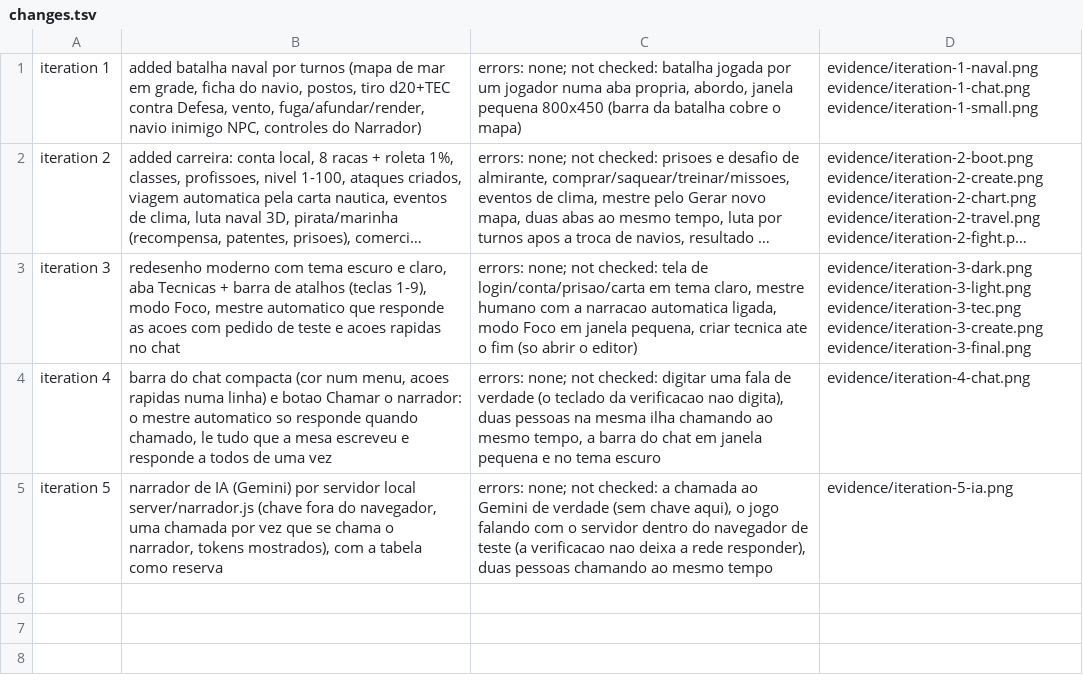
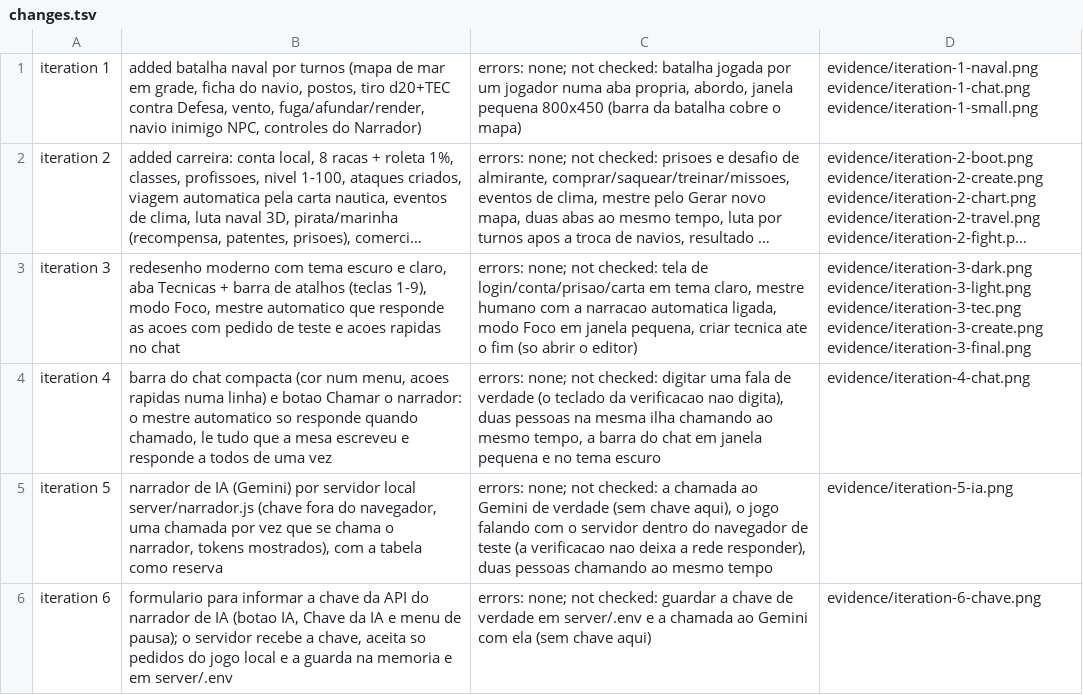
Before and after one commit to FidelisXX/Mesa_Virtual_OnePiece, a TSV file: prototypes/mesa-dos-mares/evidence/changes.tsv, drawn as a sheet; long unchanged cells end in ….

```diff
--- a/prototypes/mesa-dos-mares/evidence/changes.tsv
+++ b/prototypes/mesa-dos-mares/evidence/changes.tsv
@@ -5 +5,2 @@ iteration 4	barra do chat compacta (cor num menu, acoes rapidas numa linha) e bo
 iteration 5	narrador de IA (Gemini) por servidor local server/narrador.js (chave fora do navegador, uma chamada por vez que se chama o narrador, tokens mostrados), com a tabela como reserva	errors: none; not checked: a chamada ao Gemini de verdade (sem chave aqui), o jogo falando com o servidor dentro do navegador de teste (a verificacao nao deixa a rede responder), duas pessoas chamando ao mesmo tempo	evidence/iteration-5-ia.png
+iteration 6	formulario para informar a chave da API do narrador de IA (botao IA, Chave da IA e menu de pausa); o servidor recebe a chave, aceita so pedidos do jogo local e a guarda na memoria e em server/.env	errors: none; not checked: guardar a chave de verdade em server/.env e a chamada ao Gemini com ela (sem chave aqui)	evidence/iteration-6-chave.png
```
Also changed, not shown: 6 other files.
